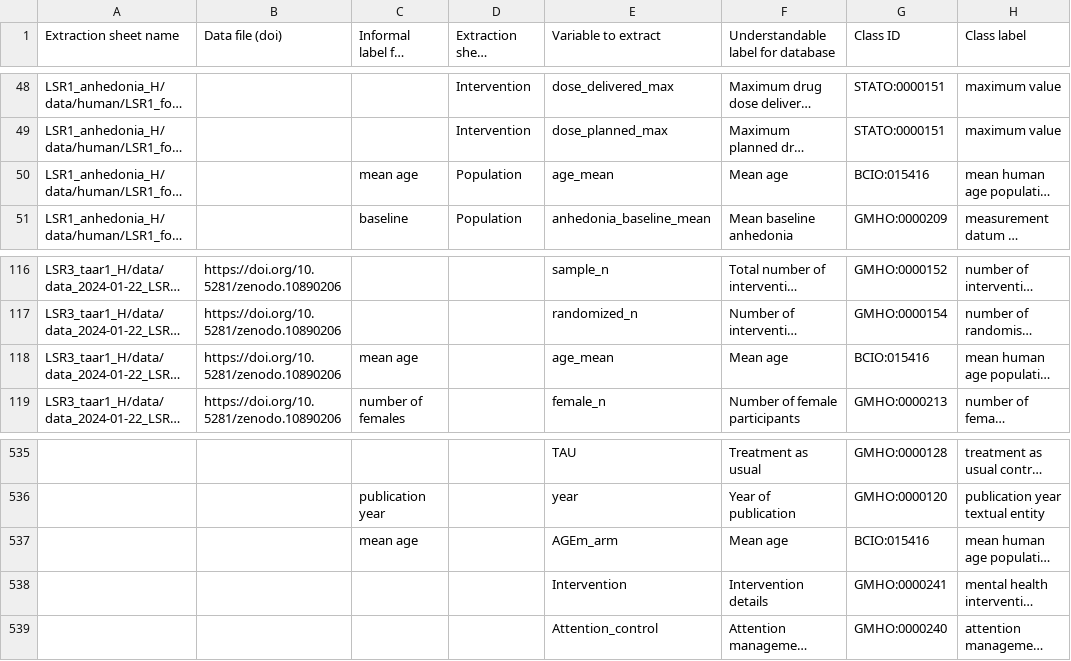
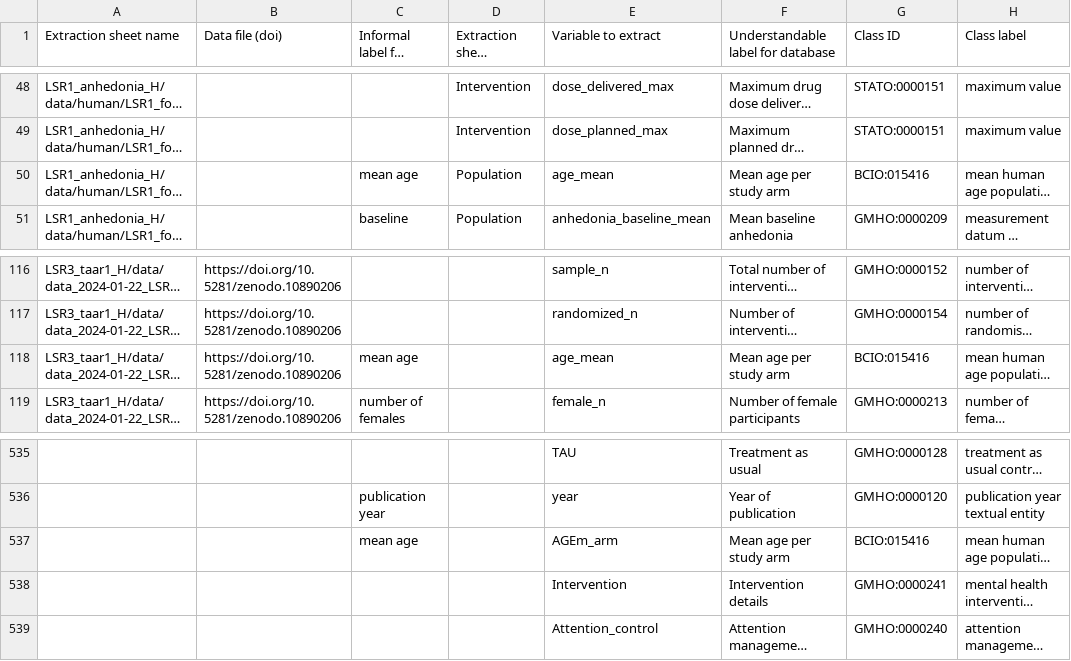
Before and after one commit to galenos-project/mental-health-ontology, a CSV file: Mapping to LSRs/Mental Health Ontology mapping to LSRs.csv, drawn as a sheet; only a part is shown, gaps mark what is left out; long unchanged cells end in …; the diff names each change by its address in the sheet, - before the commit and + after, or states it on an @@ line.

```diff
--- a/Mapping to LSRs/Mental Health Ontology mapping to LSRs.csv
+++ b/Mapping to LSRs/Mental Health Ontology mapping to LSRs.csv
-F50: Mean age
+F50: Mean age per study arm
-F118: Mean age
+F118: Mean age per study arm
-F537: Mean age
+F537: Mean age per study arm
```
